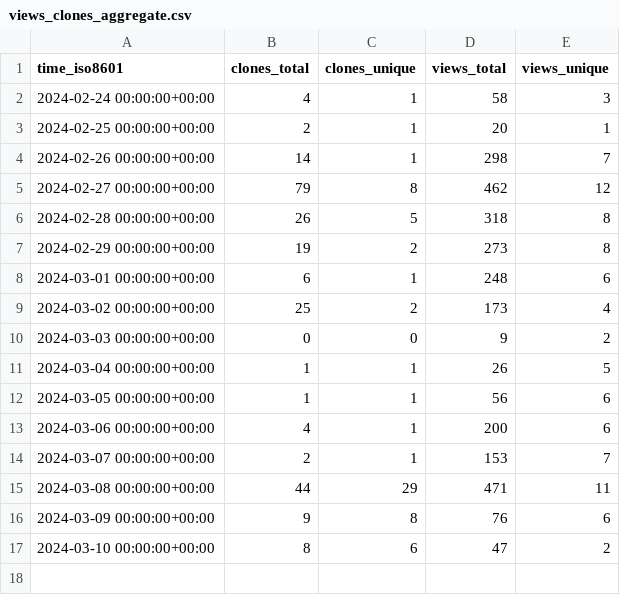
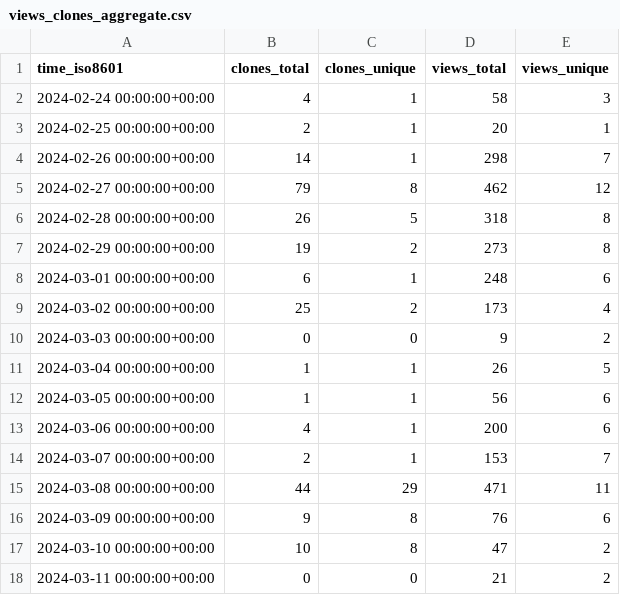
Before and after one commit to starsimhub/starsim, a CSV file: starsimhub/starsim/ghrs-data/views_clones_aggregate.csv, drawn as a sheet.

```diff
--- a/starsimhub/starsim/ghrs-data/views_clones_aggregate.csv
+++ b/starsimhub/starsim/ghrs-data/views_clones_aggregate.csv
@@ -16,2 +16,3 @@ time_iso8601,clones_total,clones_unique,views_total,views_unique
 2024-03-09 00:00:00+00:00,9,8,76,6
-2024-03-10 00:00:00+00:00,8,6,47,2
+2024-03-10 00:00:00+00:00,10,8,47,2
+2024-03-11 00:00:00+00:00,0,0,21,2
```
Also changed, not shown: 1 other file.
